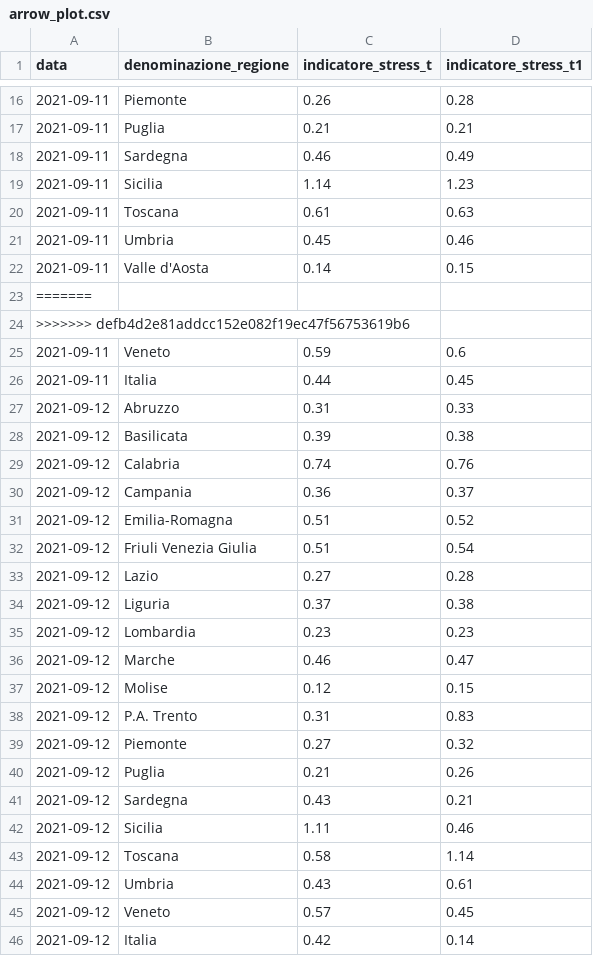
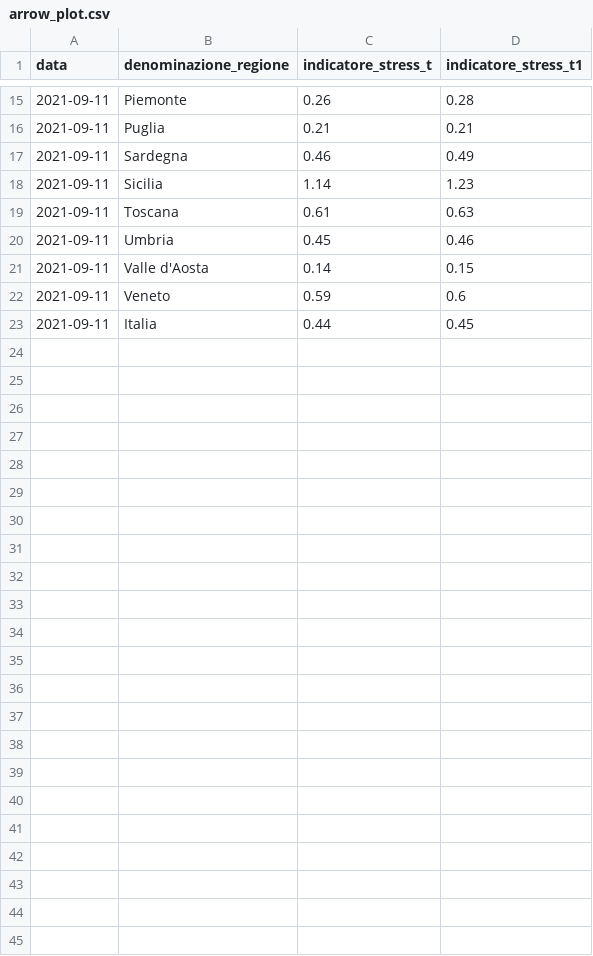
Before and after one commit to Data-Network-Lab/indicatore_zona_gialla, a CSV file: data/graph-data/arrow_plot.csv, drawn as a sheet; only a part is shown, gaps mark what is left out; the diff covers the shown part only; the diff names each change by its address in the sheet, - before the commit and + after, or states it on an @@ line.

```diff
--- a/data/graph-data/arrow_plot.csv
+++ b/data/graph-data/arrow_plot.csv
-row 23: =======
-row 24: >>>>>>> defb4d2e81addcc152e082f19ec47f56753619b6
-row 27: 2021-09-12 | Abruzzo | 0.31 | 0.33
-row 28: 2021-09-12 | Basilicata | 0.39 | 0.38
-row 29: 2021-09-12 | Calabria | 0.74 | 0.76
-row 30: 2021-09-12 | Campania | 0.36 | 0.37
-row 31: 2021-09-12 | Emilia-Romagna | 0.51 | 0.52
-row 32: 2021-09-12 | Friuli Venezia Giulia | 0.51 | 0.54
-row 33: 2021-09-12 | Lazio | 0.27 | 0.28
-row 34: 2021-09-12 | Liguria | 0.37 | 0.38
-row 35: 2021-09-12 | Lombardia | 0.23 | 0.23
-row 36: 2021-09-12 | Marche | 0.46 | 0.47
-row 37: 2021-09-12 | Molise | 0.12 | 0.15
-row 38: 2021-09-12 | P.A. Trento | 0.31 | 0.83
-row 39: 2021-09-12 | Piemonte | 0.27 | 0.32
-row 40: 2021-09-12 | Puglia | 0.21 | 0.26
-row 41: 2021-09-12 | Sardegna | 0.43 | 0.21
-row 42: 2021-09-12 | Sicilia | 1.11 | 0.46
-row 43: 2021-09-12 | Toscana | 0.58 | 1.14
-row 44: 2021-09-12 | Umbria | 0.43 | 0.61
-row 45: 2021-09-12 | Veneto | 0.57 | 0.45
-row 46: 2021-09-12 | Italia | 0.42 | 0.14
```
Also changed, not shown: 1 removed row elsewhere in this file, data/graph-data/mappa.csv, data/graph-data/scatterplot.csv, 1 other file.
